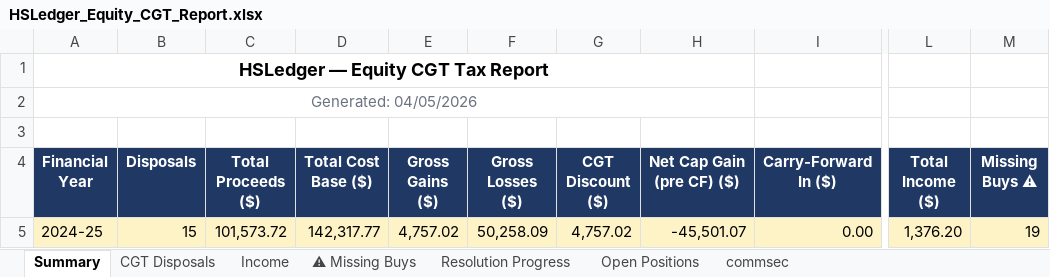
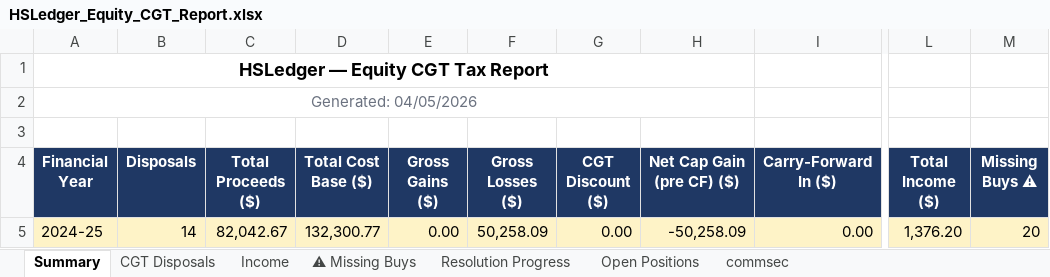
Before and after one commit to pramahosting/HSLedger, an Excel workbook: HSLedger_Trading_Module/output/HSLedger_Equity_CGT_Report.xlsx, sheet Summary, drawn as a sheet; only a part is shown, gaps mark what is left out; values as stored, in another font and other column widths than the file's, no borders; the diff names each change by its address in the sheet, - before the commit and + after, or states it on an @@ line.

```diff
--- a/HSLedger_Trading_Module/output/HSLedger_Equity_CGT_Report.xlsx (sheet Summary)
+++ b/HSLedger_Trading_Module/output/HSLedger_Equity_CGT_Report.xlsx (sheet Summary)
-B5 (Disposals): 15
+B5 (Disposals): 14
-C5 (Total Proceeds ($)): 101,573.72
+C5 (Total Proceeds ($)): 82,042.67
-D5 (Total Cost Base ($)): 142,317.77
+D5 (Total Cost Base ($)): 132,300.77
-E5 (Gross Gains ($)): 4,757.02
+E5 (Gross Gains ($)): 0.00
-G5 (CGT Discount ($)): 4,757.02
+G5 (CGT Discount ($)): 0.00
-H5 (Net Cap Gain (pre CF) ($)): -45,501.07
+H5 (Net Cap Gain (pre CF) ($)): -50,258.09
-M5 (Missing Buys ⚠): 19
+M5 (Missing Buys ⚠): 20
```
Also changed, not shown: sheet CGT Disposals, sheet commsec, sheet ⚠ Missing Buys, sheet Resolution Progress, sheet Income, sheet Open Positions.
